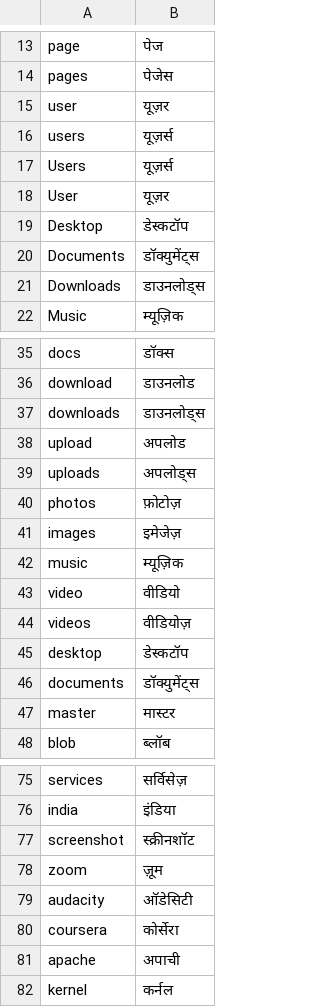
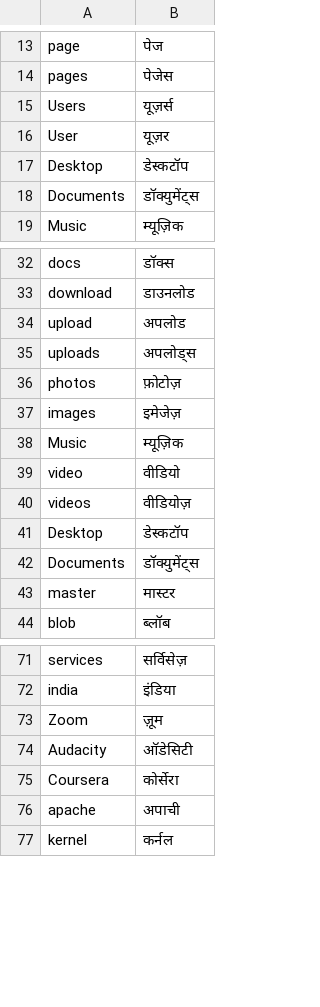
Before and after one commit to mayuris-00/NeMo-text-processing, a TSV file: nemo_text_processing/inverse_text_normalization/hi/data/electronic/common_words.tsv, drawn as a sheet; only a part is shown, gaps mark what is left out; the diff covers the shown part only.

```diff
--- a/nemo_text_processing/inverse_text_normalization/hi/data/electronic/common_words.tsv
+++ b/nemo_text_processing/inverse_text_normalization/hi/data/electronic/common_words.tsv
@@ -14,4 +14,2 @@ page	पेज
 pages	पेजेस
-user	यूज़र
-users	यूज़र्स
 Users	यूज़र्स
@@ -20,3 +18,2 @@ Desktop	डेस्कटॉप
 Documents	डॉक्युमेंट्स
-Downloads	डाउनलोड्स
 Music	म्यूज़िक
@@ -36,3 +33,2 @@ docs	डॉक्स
 download	डाउनलोड
-downloads	डाउनलोड्स
 upload	अपलोड
@@ -41,7 +37,7 @@ photos	फ़ोटोज़
 images	इमेजेज़
-music	म्यूज़िक
+Music	म्यूज़िक
 video	वीडियो
 videos	वीडियोज़
-desktop	डेस्कटॉप
-documents	डॉक्युमेंट्स
+Desktop	डेस्कटॉप
+Documents	डॉक्युमेंट्स
 master	मास्टर
@@ -76,6 +72,5 @@ services	सर्विसेज़
 india	इंडिया
-screenshot	स्क्रीनशॉट
-zoom	ज़ूम
-audacity	ऑडेसिटी
-coursera	कोर्सेरा
+Zoom	ज़ूम
+Audacity	ऑडेसिटी
+Coursera	कोर्सेरा
 apache	अपाची
```
Also changed, not shown: 2 added rows elsewhere in this file, nemo_text_processing/inverse_text_normalization/hi/data/electronic/chemical_formulas.tsv, nemo_text_processing/inverse_text_normalization/hi/data/electronic/domain.tsv, 4 other files.
